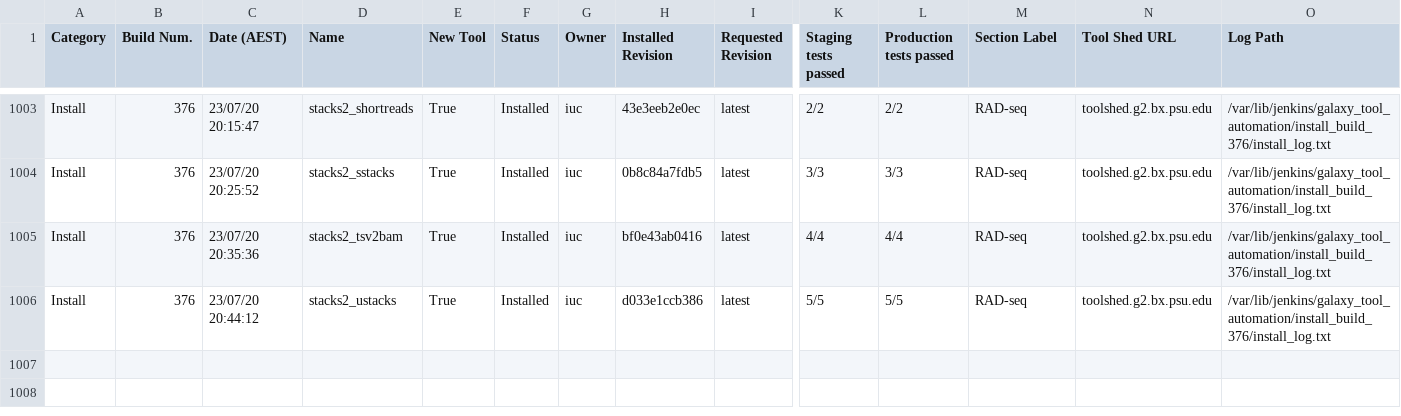
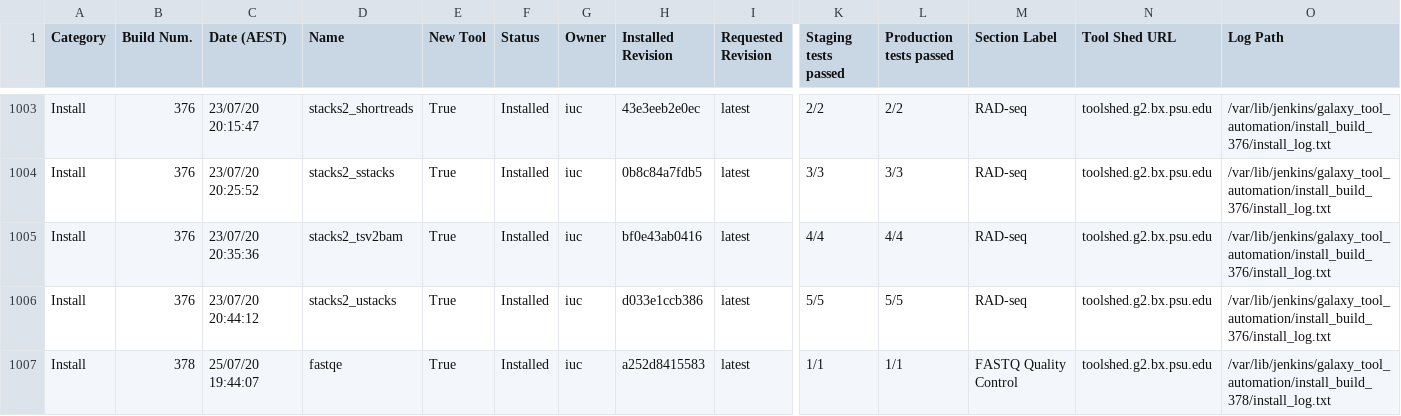
Before and after one commit to usegalaxy-au/usegalaxy-au-tools, a TSV file: automated_tool_installation_log.tsv, drawn as a sheet; only a part is shown, gaps mark what is left out; rows hold the shown columns only; the diff names each change by its address in the sheet, - before the commit and + after, or states it on an @@ line.

Commit message:
Jenkins install build 378.

```diff
--- a/automated_tool_installation_log.tsv
+++ b/automated_tool_installation_log.tsv
+row 1007: Install | 378 | 25/07/20 19:44:07 | fastqe | True | Installed | iuc | a252d8415583 | latest | 1/1 | 1/1 | FASTQ Quality Control | toolshed.g2.bx.psu.edu | /var/lib/jenkins/galaxy_tool_automation/install_build_378/install_log.txt
```
Also changed, not shown: 15 other files.
